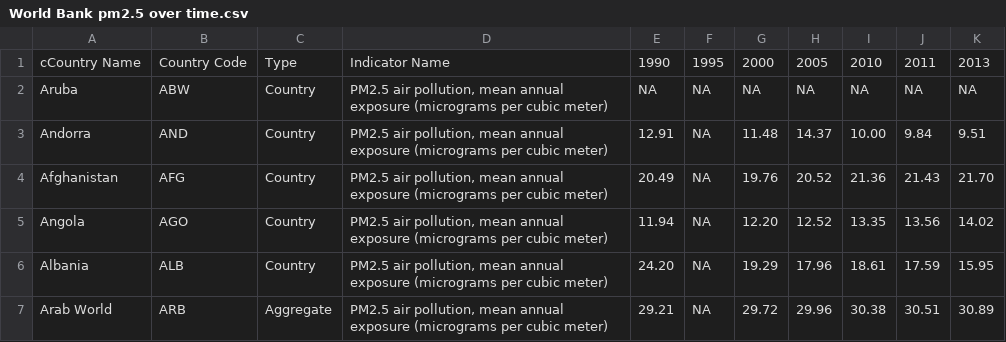
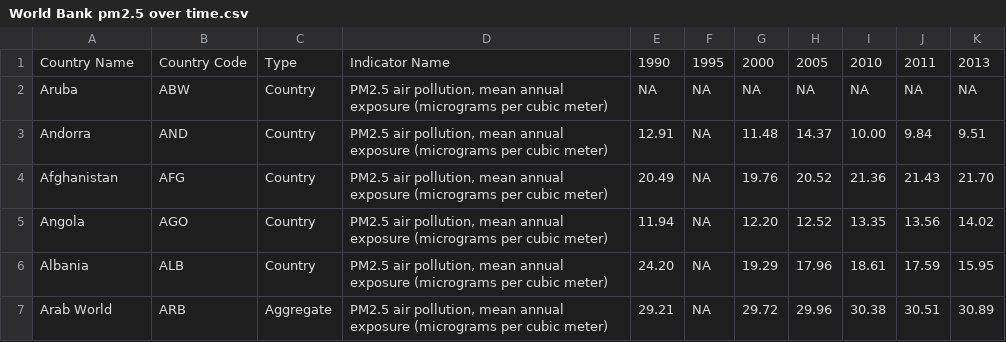
Before and after one commit to dominickp/AirPollution, a CSV file: src/data/World Bank pm2.5 over time.csv, drawn as a sheet; only a part is shown.

```diff
--- a/src/data/World Bank pm2.5 over time.csv
+++ b/src/data/World Bank pm2.5 over time.csv
@@ -1,2 +1,2 @@
-cCountry Name,Country Code,Type,Indicator Name,1990,1995,2000,2005,2010,2011,2013
+Country Name,Country Code,Type,Indicator Name,1990,1995,2000,2005,2010,2011,2013
 Aruba,ABW,Country,"PM2.5 air pollution, mean annual exposure (micrograms per cubic meter)",NA,NA,NA,NA,NA,NA,NA
```
Also changed, not shown: 6 other files.
